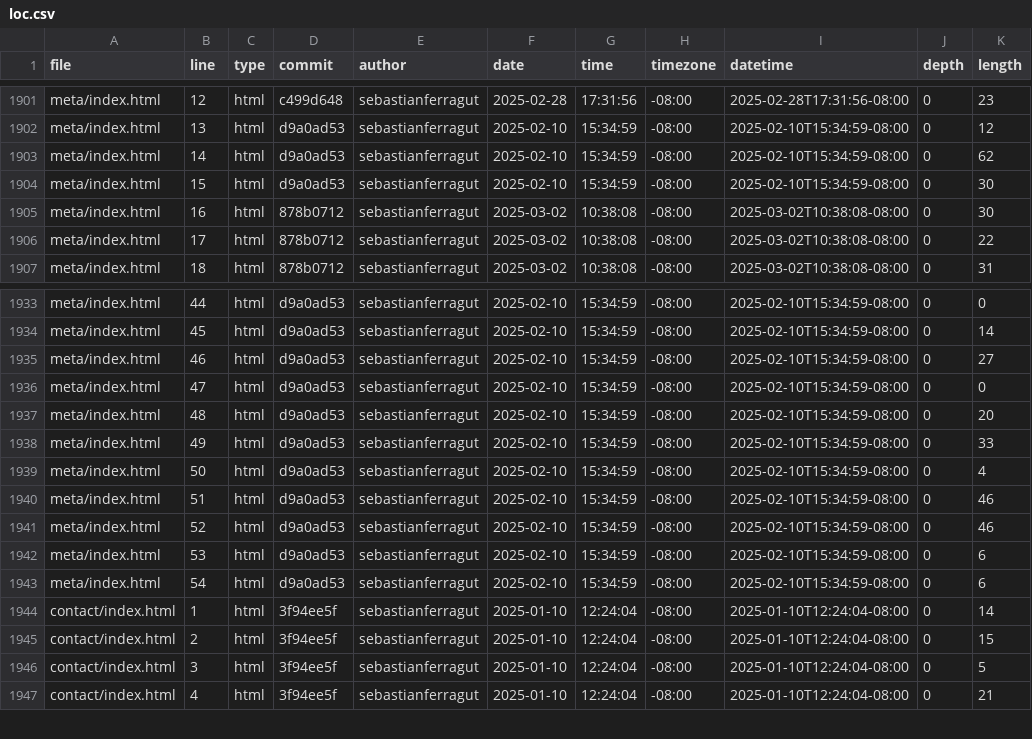
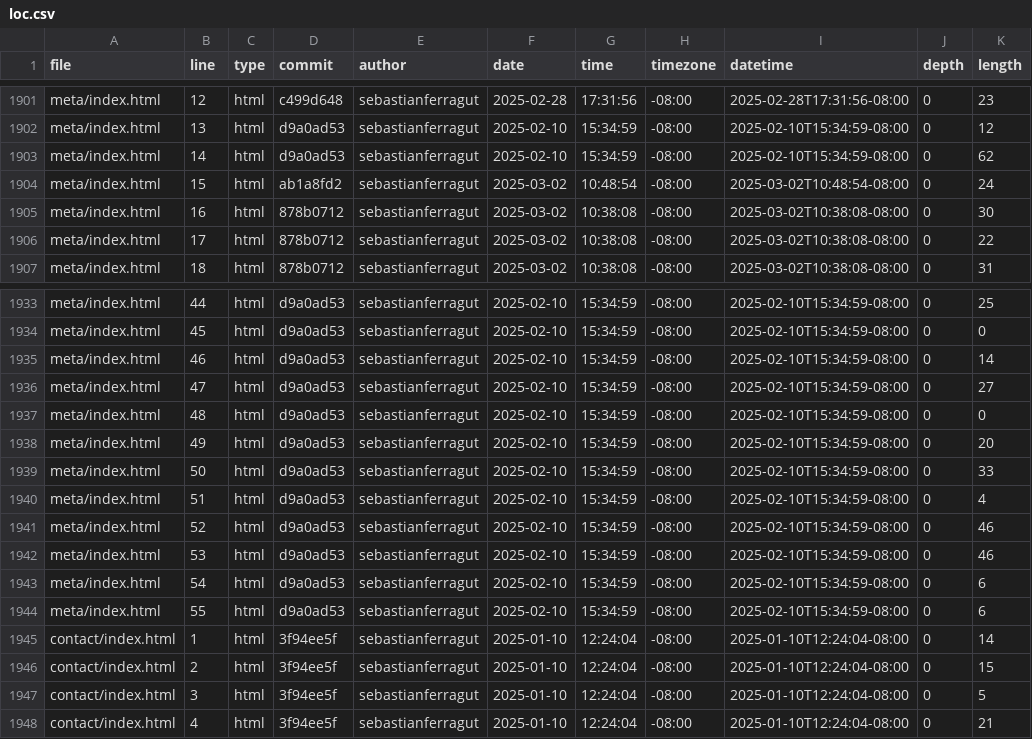
Before and after one commit to sebastianferragut/portfolio, a CSV file: meta/loc.csv, drawn as a sheet; only a part is shown, gaps mark what is left out; the diff covers the shown part only; the diff names each change by its address in the sheet, - before the commit and + after, or states it on an @@ line.

```diff
--- a/meta/loc.csv
+++ b/meta/loc.csv
-D1904 (commit): d9a0ad53
+D1904 (commit): ab1a8fd2
-F1904 (date): 2025-02-10
+F1904 (date): 2025-03-02
-G1904 (time): 15:34:59
+G1904 (time): 10:48:54
-I1904 (datetime): 2025-02-10T15:34:59-08:00
+I1904 (datetime): 2025-03-02T10:48:54-08:00
-K1904 (length): 30
+K1904 (length): 24
-K1933 (length): 0
+K1933 (length): 25
-K1934 (length): 14
+K1934 (length): 0
-K1935 (length): 27
+K1935 (length): 14
-K1936 (length): 0
+K1936 (length): 27
-K1937 (length): 20
+K1937 (length): 0
-K1938 (length): 33
+K1938 (length): 20
-K1939 (length): 4
+K1939 (length): 33
-K1940 (length): 46
+K1940 (length): 4
-K1942 (length): 6
+K1942 (length): 46
+row 1944: meta/index.html | 55 | html | d9a0ad53 | sebastianferragut | 2025-02-10 | 15:34:59 | -08:00 | 2025-02-10T15:34:59-08:00 | 0 | 6
```
Also changed, not shown: 32 edited cells elsewhere in this file.
